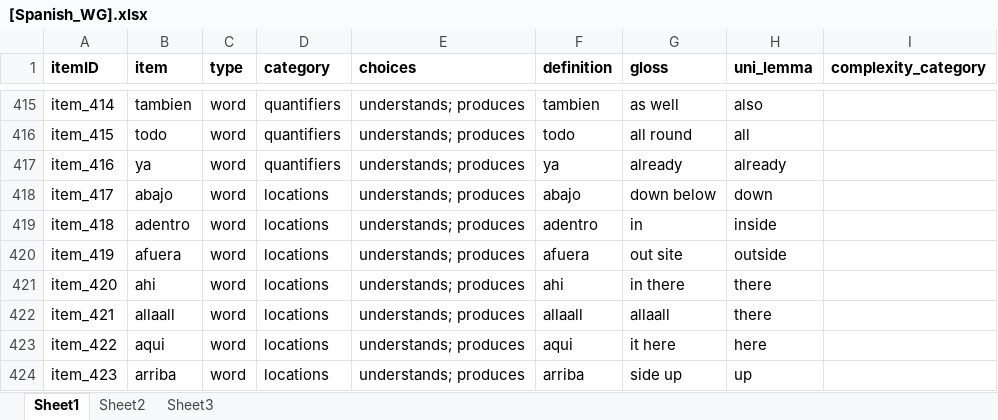
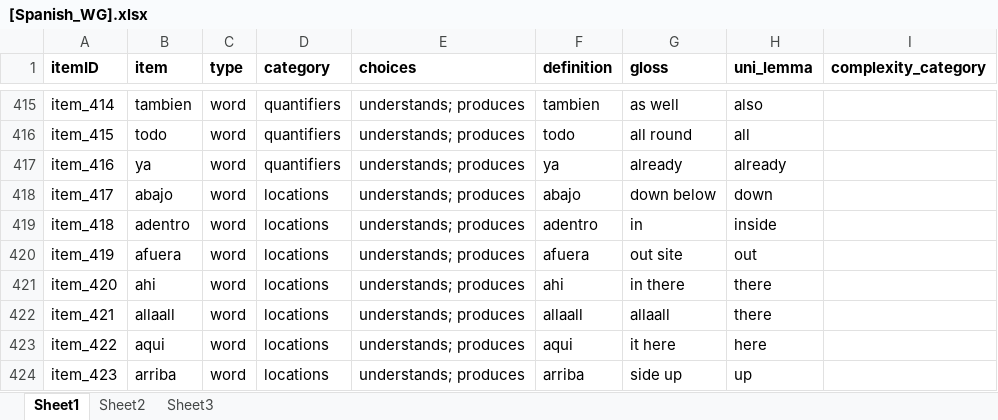
Before and after one commit to langcog/wordbank, an Excel workbook: raw_data/Spanish_WG/[Spanish_WG].xlsx, sheet Sheet1, drawn as a sheet; only a part is shown, gaps mark what is left out; values as stored, in another font and other column widths than the file's, no borders; the diff names each change by its address in the sheet, - before the commit and + after, or states it on an @@ line.

Commit message:
fixing one spanish unilemmma

```diff
--- a/raw_data/Spanish_WG/[Spanish_WG].xlsx (sheet Sheet1)
+++ b/raw_data/Spanish_WG/[Spanish_WG].xlsx (sheet Sheet1)
-H420 (uni_lemma): outside
+H420 (uni_lemma): out
```
